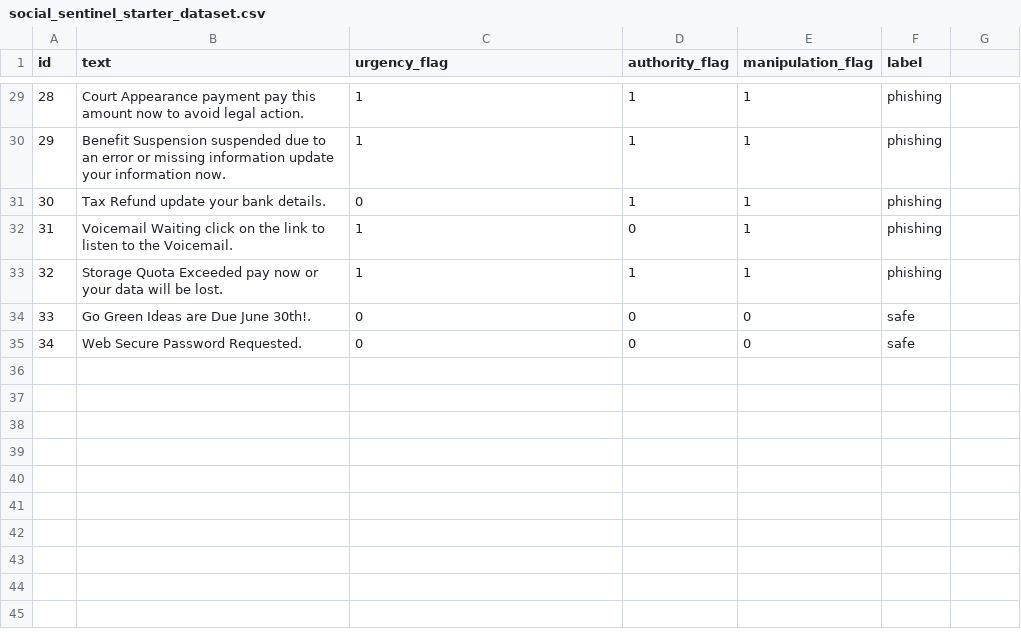
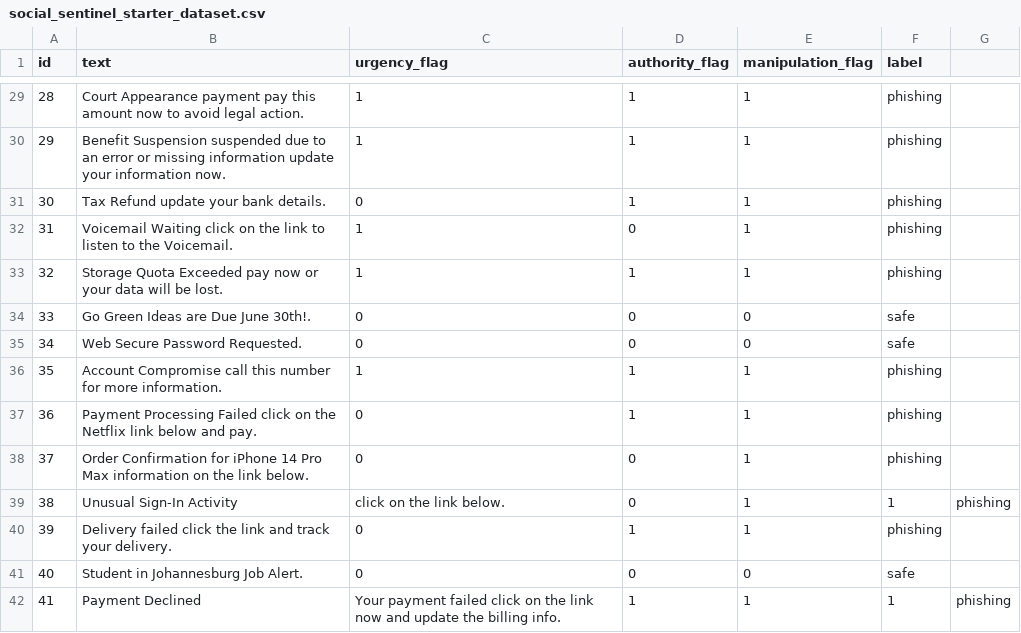
Before and after one commit to Howardwk/Social-Sentinel, a CSV file: social_sentinel_starter_dataset.csv, drawn as a sheet; only a part is shown, gaps mark what is left out; the diff names each change by its address in the sheet, - before the commit and + after, or states it on an @@ line.

Commit message:
Add new phishing and safe entries to dataset

```diff
--- a/social_sentinel_starter_dataset.csv
+++ b/social_sentinel_starter_dataset.csv
+row 36: 35 | Account Compromise call this number for more information. | 1 | 1 | 1 | phishing
+row 37: 36 | Payment Processing Failed click on the Netflix link below and pay. | 0 | 1 | 1 | phishing
+row 38: 37 | Order Confirmation for iPhone 14 Pro Max information on the link below. | 0 | 0 | 1 | phishing
+row 39: 38 | Unusual Sign-In Activity | click on the link below. | 0 | 1 | 1 | phishing
+row 40: 39 | Delivery failed click the link and track your delivery. | 0 | 1 | 1 | phishing
+row 41: 40 | Student in Johannesburg Job Alert. | 0 | 0 | 0 | safe
+row 42: 41 | Payment Declined | Your payment failed click on the link now and update the billing info. | 1 | 1 | 1 | phishing
```
